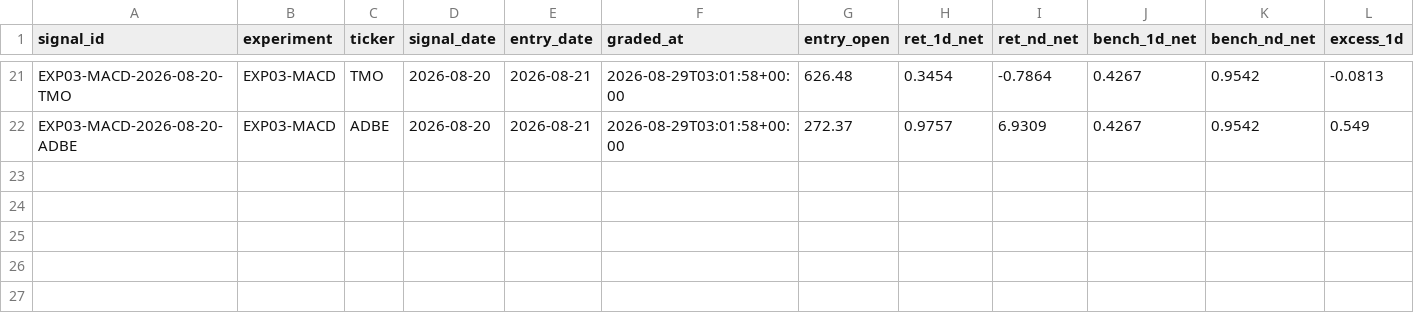
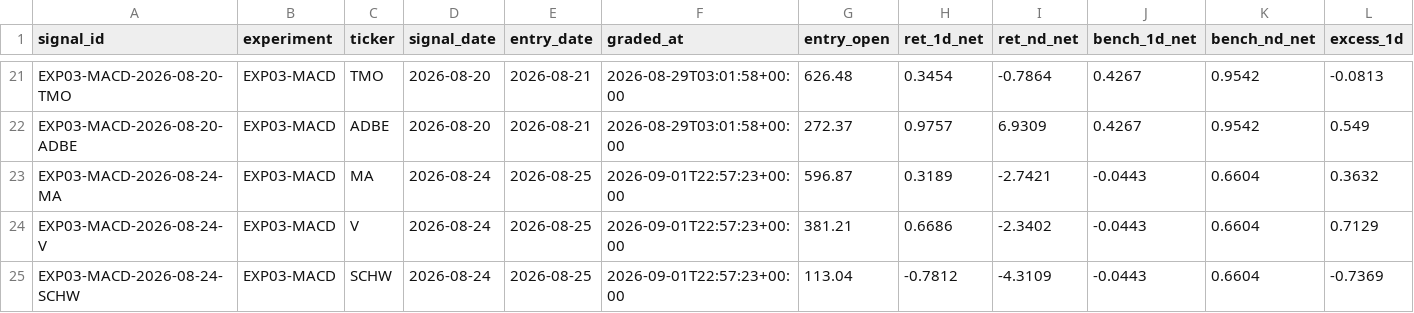
Before and after one commit to joshldavis/ThePickLog, a CSV file: experiments/EXP03-MACD-outcomes.csv, drawn as a sheet; only a part is shown, gaps mark what is left out; rows hold the shown columns only; the diff names each change by its address in the sheet, - before the commit and + after, or states it on an @@ line.

```diff
--- a/experiments/EXP03-MACD-outcomes.csv
+++ b/experiments/EXP03-MACD-outcomes.csv
+row 23: EXP03-MACD-2026-08-24-MA | EXP03-MACD | MA | 2026-08-24 | 2026-08-25 | 2026-09-01T22:57:23+00:00 | 596.87 | 0.3189 | -2.7421 | -0.0443 | 0.6604 | 0.3632
+row 24: EXP03-MACD-2026-08-24-V | EXP03-MACD | V | 2026-08-24 | 2026-08-25 | 2026-09-01T22:57:23+00:00 | 381.21 | 0.6686 | -2.3402 | -0.0443 | 0.6604 | 0.7129
+row 25: EXP03-MACD-2026-08-24-SCHW | EXP03-MACD | SCHW | 2026-08-24 | 2026-08-25 | 2026-09-01T22:57:23+00:00 | 113.04 | -0.7812 | -4.3109 | -0.0443 | 0.6604 | -0.7369
```
Also changed, not shown: control_outcomes.csv, experiments/EXP07-SMAPULL-outcomes.csv, 10 other files.
